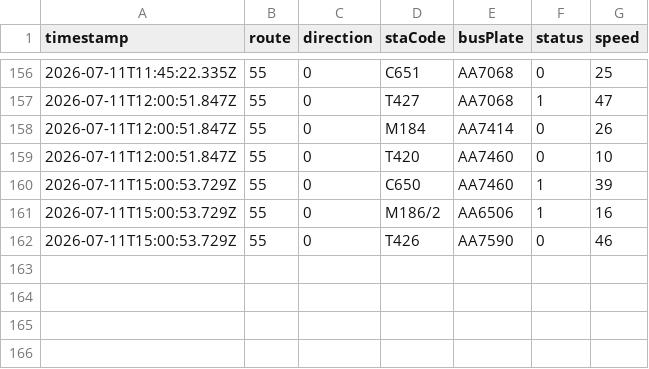
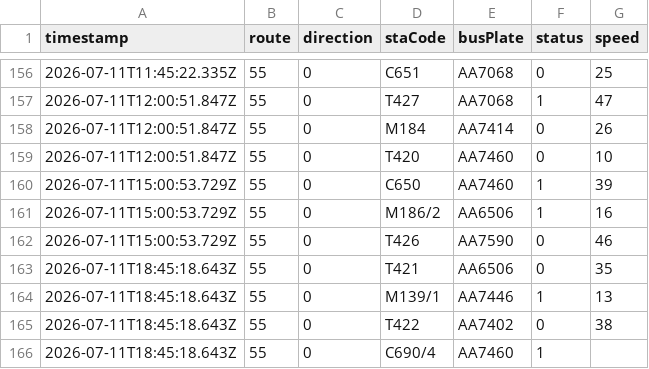
Before and after one commit to ChiHin-Lio/macau-gtfs-data, a CSV file: raw_logs/55.csv, drawn as a sheet; only a part is shown, gaps mark what is left out; the diff names each change by its address in the sheet, - before the commit and + after, or states it on an @@ line.

Commit message:
scraper: update 55.csv via Cloudflare Worker

```diff
--- a/raw_logs/55.csv
+++ b/raw_logs/55.csv
+row 163: 2026-07-11T18:45:18.643Z | 55 | 0 | T421 | AA6506 | 0 | 35
+row 164: 2026-07-11T18:45:18.643Z | 55 | 0 | M139/1 | AA7446 | 1 | 13
+row 165: 2026-07-11T18:45:18.643Z | 55 | 0 | T422 | AA7402 | 0 | 38
+row 166: 2026-07-11T18:45:18.643Z | 55 | 0 | C690/4 | AA7460 | 1
```
